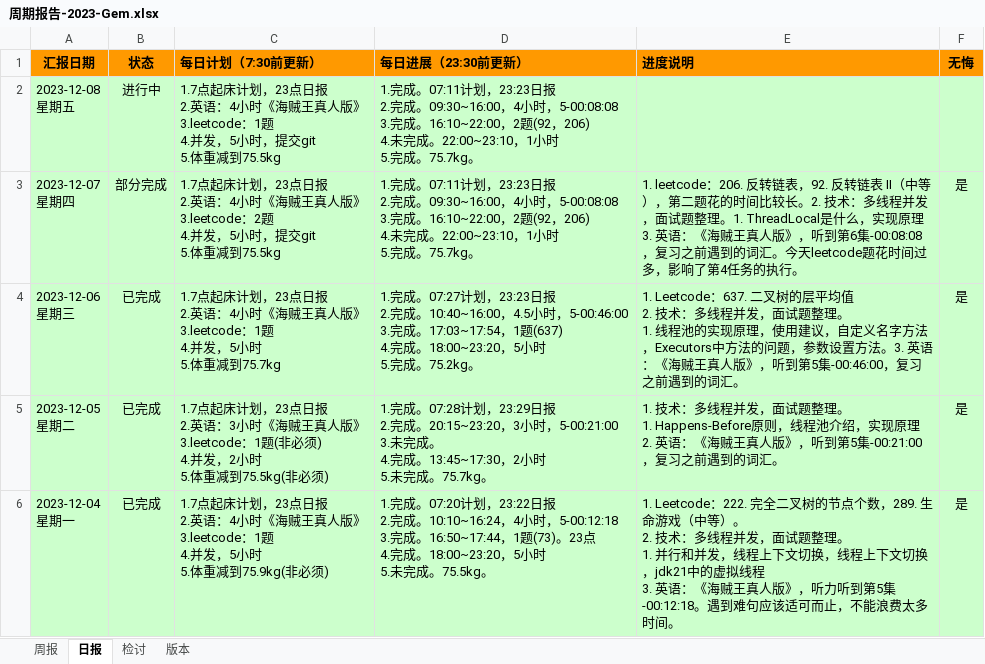
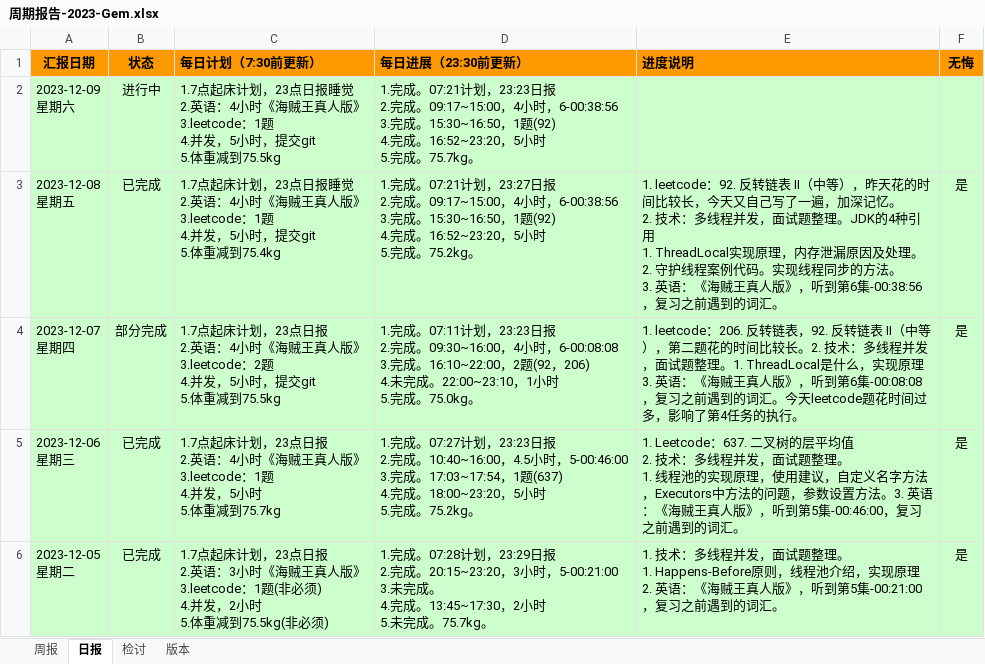
Before and after one commit to namelessmyth/beFreeCoder, an Excel workbook: report/周期报告-2023-Gem.xlsx, sheet 日报, drawn as a sheet; only a part is shown; the shorter side is filled out with more unchanged rows; values as stored, in another font and other column widths than the file's, no borders; conditional formats not drawn; addresses are those after the commit; ↵ is a line break in a cell; the diff names each change by its address in the sheet, - before the commit and + after, or states it on an @@ line.

Commit message:
"1. leetcode：92. 反转链表 II（中等），昨天花的时间比较长，今天又自己写了一遍，加深记忆。 2. 技术：多线程并发，面试题整理。JDK的4种引用    1. ThreadLocal实现原理，内存泄漏原因及处理。    2. 守护线程案例代码。实现线程同步的方法。 3. 英语：《海贼王真人版》，听到第6集-00:38:56，复习之前遇到的词汇。"

```diff
--- a/report/周期报告-2023-Gem.xlsx (sheet 日报)
+++ b/report/周期报告-2023-Gem.xlsx (sheet 日报)
+row 2: 2023-12-09 ↵ 星期六 | 进行中 | 1.7点起床计划，23点日报睡觉 ↵ 2.英语：4小时《海贼王真人版》 ↵ 3.leetcode：1题 ↵ 4.并发，5小时，提交git ↵ 5.体重减到75.5kg | 1.完成。07:21计划，23:23日报 ↵ 2.完成。09:17~15:00，4小时，6-00:38:56 ↵ 3.完成。15:30~16:50，1题(92) ↵ 4.完成。16:52~23:20，5小时 ↵ 5.完成。75.7kg。
-B3 (状态): 进行中
+B3 (状态): 已完成
-C3 (每日计划（7:30前更新）): …23点日报 ↵ 2.英语：4小时《海贼王真人版》 ↵ 3.leetcode：1题 ↵ 4.并发，5小时，提交git ↵ 5.体重减到75.5kg
+C3 (每日计划（7:30前更新）): …23点日报睡觉 ↵ 2.英语：4小时《海贼王真人版》 ↵ 3.leetcode：1题 ↵ 4.并发，5小时，提交git ↵ 5.体重减到75.4kg
-D3 (每日进展（23:30前更新）): 1.完成。07:11计划，23:23日报 ↵ 2.完成。09:30~16:00，4小时，5-00:08:08 ↵ 3.完成。16:10~22:00，2题(92，206) ↵ 4.未完成。22:00~23:10，1小时 ↵ 5.完成。75.7kg。
+D3 (每日进展（23:30前更新）): 1.完成。07:21计划，23:27日报 ↵ 2.完成。09:17~15:00，4小时，6-00:38:56 ↵ 3.完成。15:30~16:50，1题(92) ↵ 4.完成。16:52~23:20，5小时 ↵ 5.完成。75.2kg。
-E3 (进度说明): (empty)
+E3 (进度说明): 1. leetcode：92. 反转链表 II（中等），昨天花的时间比较长，今天又自己写了一遍，加深记忆。 ↵ 2. 技术：多线程并发，面试题整理。JDK的4种引用 ↵ 1. ThreadLocal实现原理，内存泄漏原因及处理。 ↵ 2. 守护线程案例代码。实现线程同步的方法。 ↵ 3. 英语：《海贼王真人版》，听到第6集-00:38:56，复习之前遇到的词汇。
-F3 (无悔): (empty)
+F3 (无悔): 是
-D4 (每日进展（23:30前更新）): …4小时，5-00:08:08 ↵ 3.完成。16:10~22:00，2题(92，206) ↵ 4.未完成。22:00~23:10，1小时 ↵ 5.完成。75.7kg。
+D4 (每日进展（23:30前更新）): …4小时，6-00:08:08 ↵ 3.完成。16:10~22:00，2题(92，206) ↵ 4.未完成。22:00~23:10，1小时 ↵ 5.完成。75.0kg。
```
Also changed, not shown: 3 other files.
